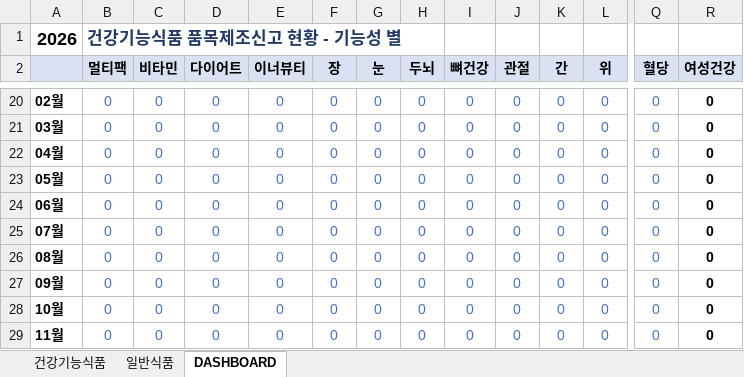
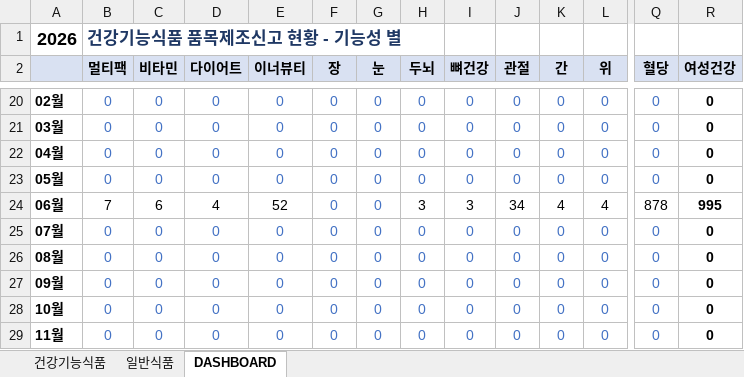
Before and after one commit to primexx98-sudo/food-product-status, an Excel workbook: output/2026-06_품목신고보고현황.xlsx, sheet DASHBOARD, drawn as a sheet; only a part is shown, gaps mark what is left out; values as stored, in another font and other column widths than the file's, no borders; the diff names each change by its address in the sheet, - before the commit and + after, or states it on an @@ line.

```diff
--- a/output/2026-06_품목신고보고현황.xlsx (sheet DASHBOARD)
+++ b/output/2026-06_품목신고보고현황.xlsx (sheet DASHBOARD)
-B24 (멀티팩): 0
+B24 (멀티팩): 7
-B24:E24 text colour: #4472C4
+B24:E24 text colour: black
-C24 (비타민): 0
+C24 (비타민): 6
-D24 (다이어트): 0
+D24 (다이어트): 4
-E24 (이너뷰티): 0
+E24 (이너뷰티): 52
-H24 (두뇌): 0
+H24 (두뇌): 3
-H24:L24 text colour: #4472C4
+H24:L24 text colour: black
-I24 (뼈건강): 0
+I24 (뼈건강): 3
-J24 (관절): 0
+J24 (관절): 34
-K24 (간): 0
+K24 (간): 4
-L24 (위): 0
+L24 (위): 4
-Q24 (혈당): 0
+Q24 (혈당): 878
-Q24 text colour: #4472C4
+Q24 text colour: black
-R24 (여성건강): 0
+R24 (여성건강): 995
```
Also changed, not shown: sheet 일반식품, 2 other files.
